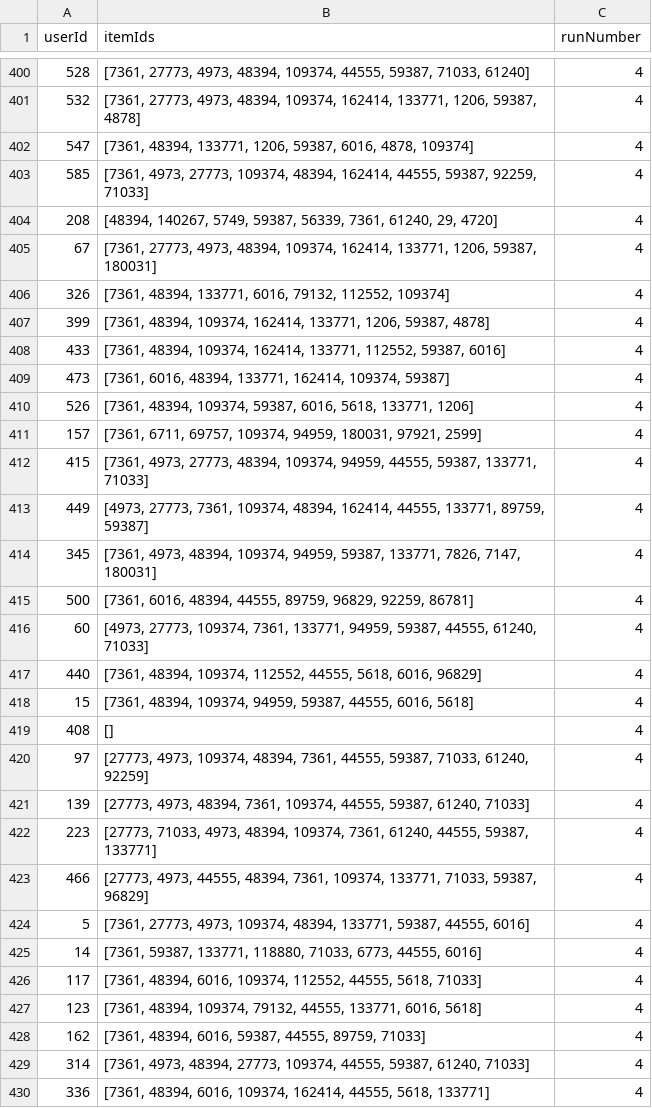
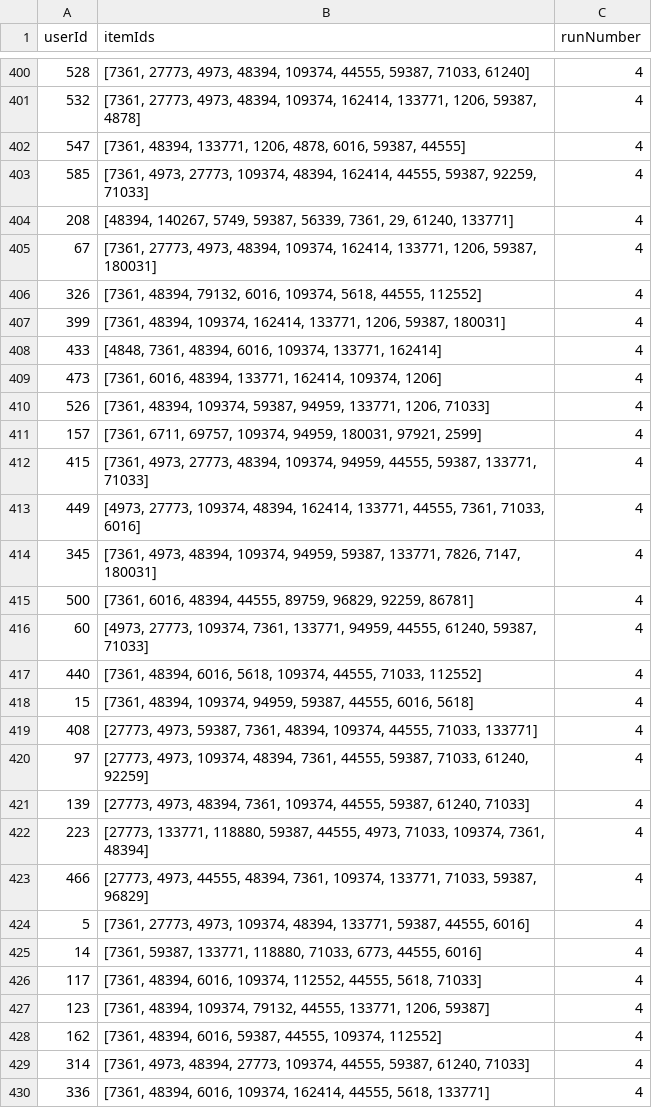
Before and after one commit to yasdel/RecSys_GPT, a CSV file: results/ml-latest-small/rec_implicit_scenario_surprise_run_4_model_gpt-3.5-turbo_dataset_ml-latest-small.csv, drawn as a sheet; only a part is shown, gaps mark what is left out; the diff covers the shown part only.

Commit message:
Add new CSV file for run 4

```diff
--- a/results/ml-latest-small/rec_implicit_scenario_surprise_run_4_model_gpt-3.5-turbo_dataset_ml-latest-small.csv
+++ b/results/ml-latest-small/rec_implicit_scenario_surprise_run_4_model_gpt-3.5-turbo_dataset_ml-latest-small.csv
@@ -401,23 +401,23 @@ userId,itemIds,runNumber
 532,"[7361, 27773, 4973, 48394, 109374, 162414, 133771, 1206, 59387, 4878]",4
-547,"[7361, 48394, 133771, 1206, 59387, 6016, 4878, 109374]",4
+547,"[7361, 48394, 133771, 1206, 4878, 6016, 59387, 44555]",4
 585,"[7361, 4973, 27773, 109374, 48394, 162414, 44555, 59387, 92259, 71033]",4
-208,"[48394, 140267, 5749, 59387, 56339, 7361, 61240, 29, 4720]",4
+208,"[48394, 140267, 5749, 59387, 56339, 7361, 29, 61240, 133771]",4
 67,"[7361, 27773, 4973, 48394, 109374, 162414, 133771, 1206, 59387, 180031]",4
-326,"[7361, 48394, 133771, 6016, 79132, 112552, 109374]",4
-399,"[7361, 48394, 109374, 162414, 133771, 1206, 59387, 4878]",4
-433,"[7361, 48394, 109374, 162414, 133771, 112552, 59387, 6016]",4
-473,"[7361, 6016, 48394, 133771, 162414, 109374, 59387]",4
-526,"[7361, 48394, 109374, 59387, 6016, 5618, 133771, 1206]",4
+326,"[7361, 48394, 79132, 6016, 109374, 5618, 44555, 112552]",4
+399,"[7361, 48394, 109374, 162414, 133771, 1206, 59387, 180031]",4
+433,"[4848, 7361, 48394, 6016, 109374, 133771, 162414]",4
+473,"[7361, 6016, 48394, 133771, 162414, 109374, 1206]",4
+526,"[7361, 48394, 109374, 59387, 94959, 133771, 1206, 71033]",4
 157,"[7361, 6711, 69757, 109374, 94959, 180031, 97921, 2599]",4
 415,"[7361, 4973, 27773, 48394, 109374, 94959, 44555, 59387, 133771, 71033]",4
-449,"[4973, 27773, 7361, 109374, 48394, 162414, 44555, 133771, 89759, 59387]",4
+449,"[4973, 27773, 109374, 48394, 162414, 133771, 44555, 7361, 71033, 6016]",4
 345,"[7361, 4973, 48394, 109374, 94959, 59387, 133771, 7826, 7147, 180031]",4
 500,"[7361, 6016, 48394, 44555, 89759, 96829, 92259, 86781]",4
-60,"[4973, 27773, 109374, 7361, 133771, 94959, 59387, 44555, 61240, 71033]",4
-440,"[7361, 48394, 109374, 112552, 44555, 5618, 6016, 96829]",4
+60,"[4973, 27773, 109374, 7361, 133771, 94959, 44555, 61240, 59387, 71033]",4
+440,"[7361, 48394, 6016, 5618, 109374, 44555, 71033, 112552]",4
 15,"[7361, 48394, 109374, 94959, 59387, 44555, 6016, 5618]",4
-408,[],4
+408,"[27773, 4973, 59387, 7361, 48394, 109374, 44555, 71033, 133771]",4
 97,"[27773, 4973, 109374, 48394, 7361, 44555, 59387, 71033, 61240, 92259]",4
 139,"[27773, 4973, 48394, 7361, 109374, 44555, 59387, 61240, 71033]",4
-223,"[27773, 71033, 4973, 48394, 109374, 7361, 61240, 44555, 59387, 133771]",4
+223,"[27773, 133771, 118880, 59387, 44555, 4973, 71033, 109374, 7361, 48394]",4
 466,"[27773, 4973, 44555, 48394, 7361, 109374, 133771, 71033, 59387, 96829]",4
@@ -426,4 +426,4 @@ userId,itemIds,runNumber
 117,"[7361, 48394, 6016, 109374, 112552, 44555, 5618, 71033]",4
-123,"[7361, 48394, 109374, 79132, 44555, 133771, 6016, 5618]",4
-162,"[7361, 48394, 6016, 59387, 44555, 89759, 71033]",4
+123,"[7361, 48394, 109374, 79132, 44555, 133771, 1206, 59387]",4
+162,"[7361, 48394, 6016, 59387, 44555, 109374, 112552]",4
 314,"[7361, 4973, 48394, 27773, 109374, 44555, 59387, 61240, 71033]",4
```
Also changed, not shown: 163 edited cells elsewhere in this file.
